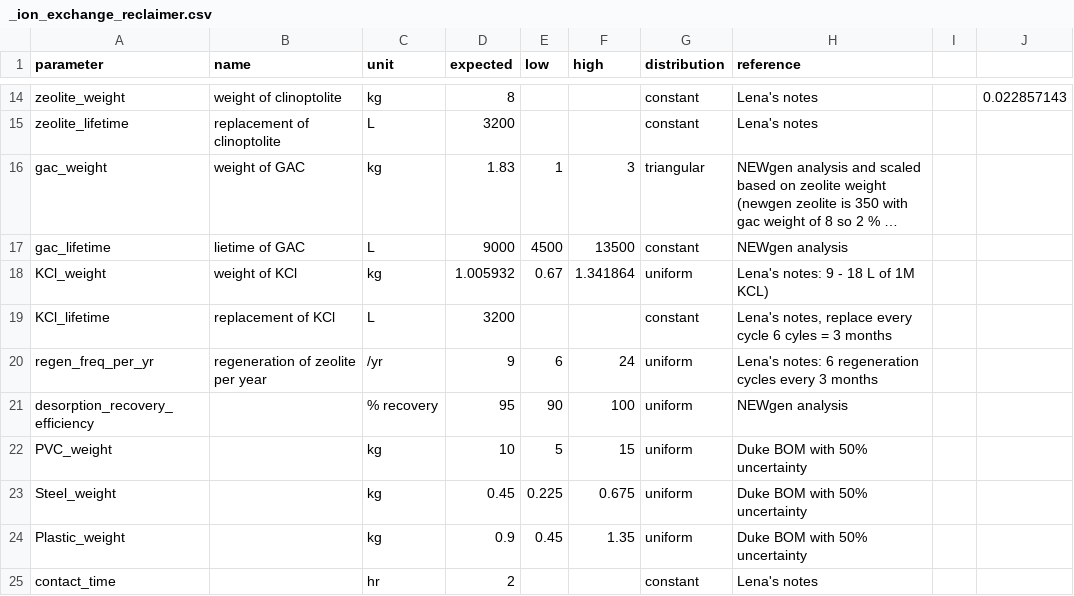
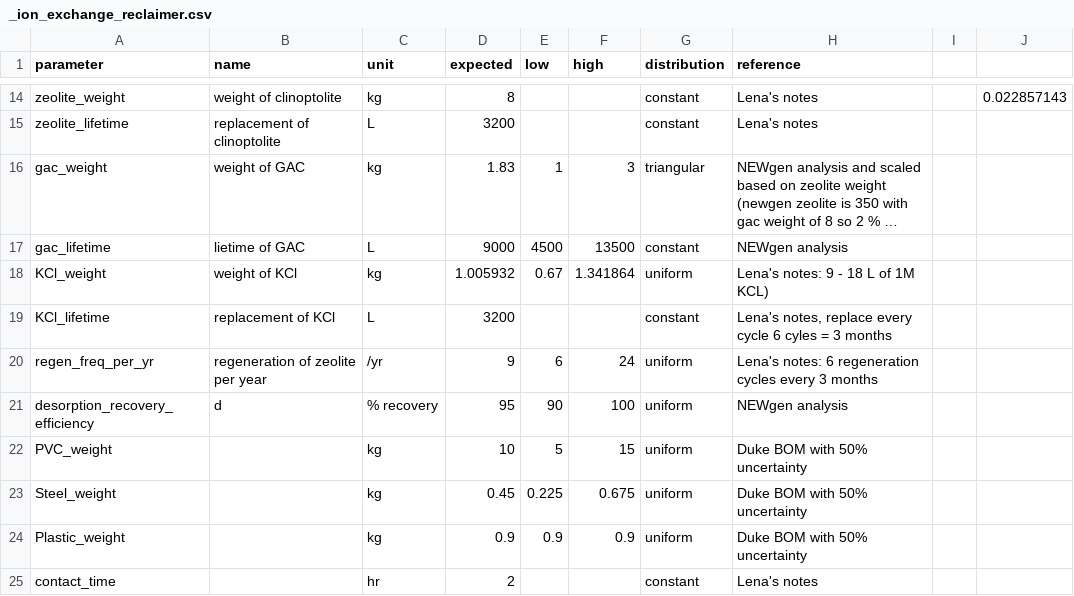
Before and after one commit to QSD-Group/QSDsan, a CSV file: qsdsan/data/sanunit_data/_ion_exchange_reclaimer.csv, drawn as a sheet; only a part is shown, gaps mark what is left out; long unchanged cells end in …; the diff names each change by its address in the sheet, - before the commit and + after, or states it on an @@ line.

```diff
--- a/qsdsan/data/sanunit_data/_ion_exchange_reclaimer.csv
+++ b/qsdsan/data/sanunit_data/_ion_exchange_reclaimer.csv
-B21 (name): (empty)
+B21 (name): d
-E24 (low): 0.45
+E24 (low): 0.9
-F24 (high): 1.35
+F24 (high): 0.9
```
Also changed, not shown: qsdsan/data/sanunit_data/_ECR_reclaimer.csv, qsdsan/data/sanunit_data/_ultrafiltration_reclaimer.csv, 3 other files.
